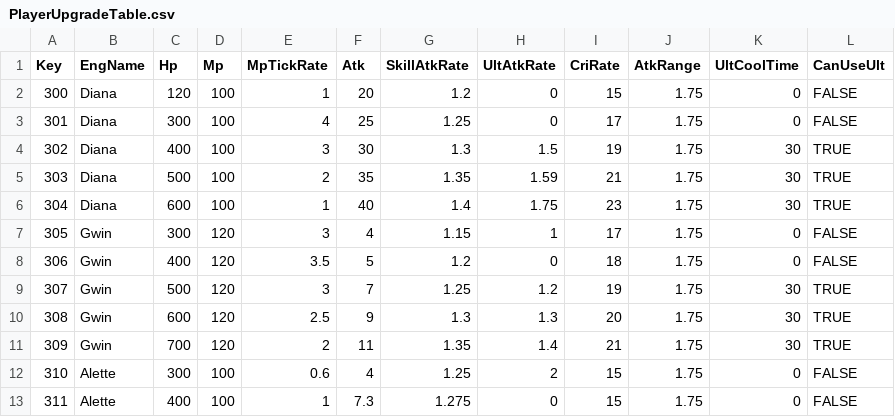
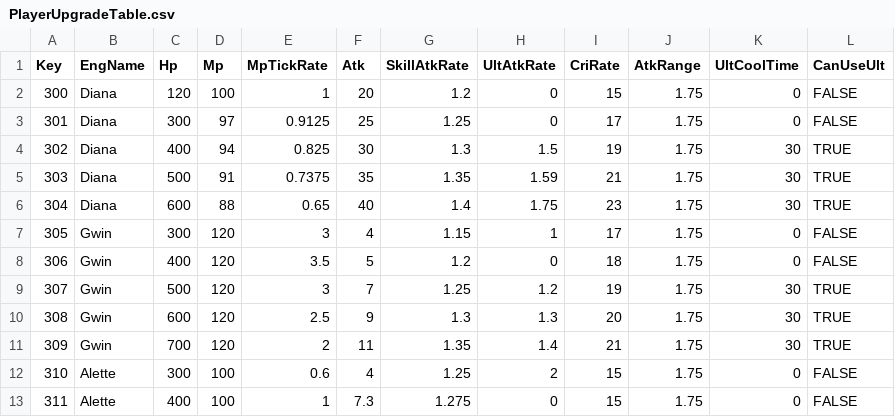
Before and after one commit to sh98923/seonan_Trickal, a CSV file: Assets/Resources/Tables/PlayerUpgradeTable.csv, drawn as a sheet; only a part is shown.

```diff
--- a/Assets/Resources/Tables/PlayerUpgradeTable.csv
+++ b/Assets/Resources/Tables/PlayerUpgradeTable.csv
@@ -2,6 +2,6 @@ Key,EngName,Hp,Mp,MpTickRate,Atk,SkillAtkRate,UltAtkRate,CriRate,AtkRange,UltCoo
 300,Diana,120,100,1,20,1.2,0,15,1.75,0,FALSE
-301,Diana,300,100,4,25,1.25,0,17,1.75,0,FALSE
-302,Diana,400,100,3,30,1.3,1.5,19,1.75,30,TRUE
-303,Diana,500,100,2,35,1.35,1.59,21,1.75,30,TRUE
-304,Diana,600,100,1,40,1.4,1.75,23,1.75,30,TRUE
+301,Diana,300,97,0.9125,25,1.25,0,17,1.75,0,FALSE
+302,Diana,400,94,0.825,30,1.3,1.5,19,1.75,30,TRUE
+303,Diana,500,91,0.7375,35,1.35,1.59,21,1.75,30,TRUE
+304,Diana,600,88,0.65,40,1.4,1.75,23,1.75,30,TRUE
 305,Gwin,300,120,3,4,1.15,1,17,1.75,0,FALSE
```
Also changed, not shown: 17 other files.
